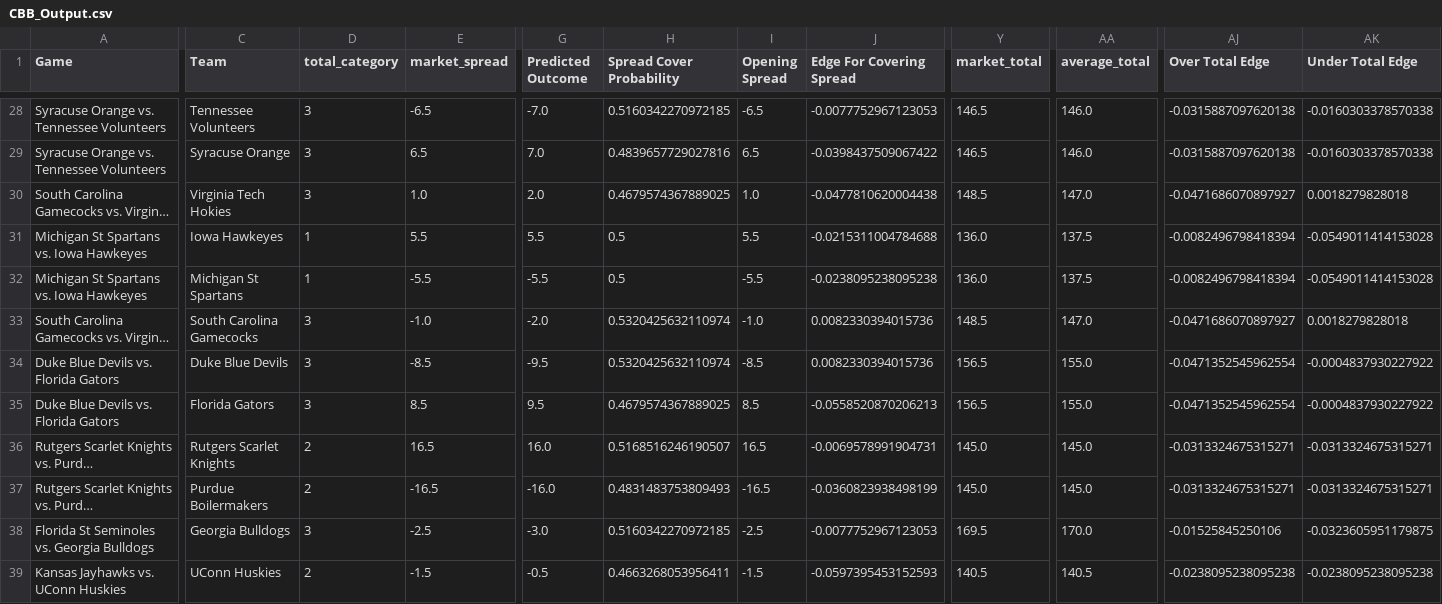
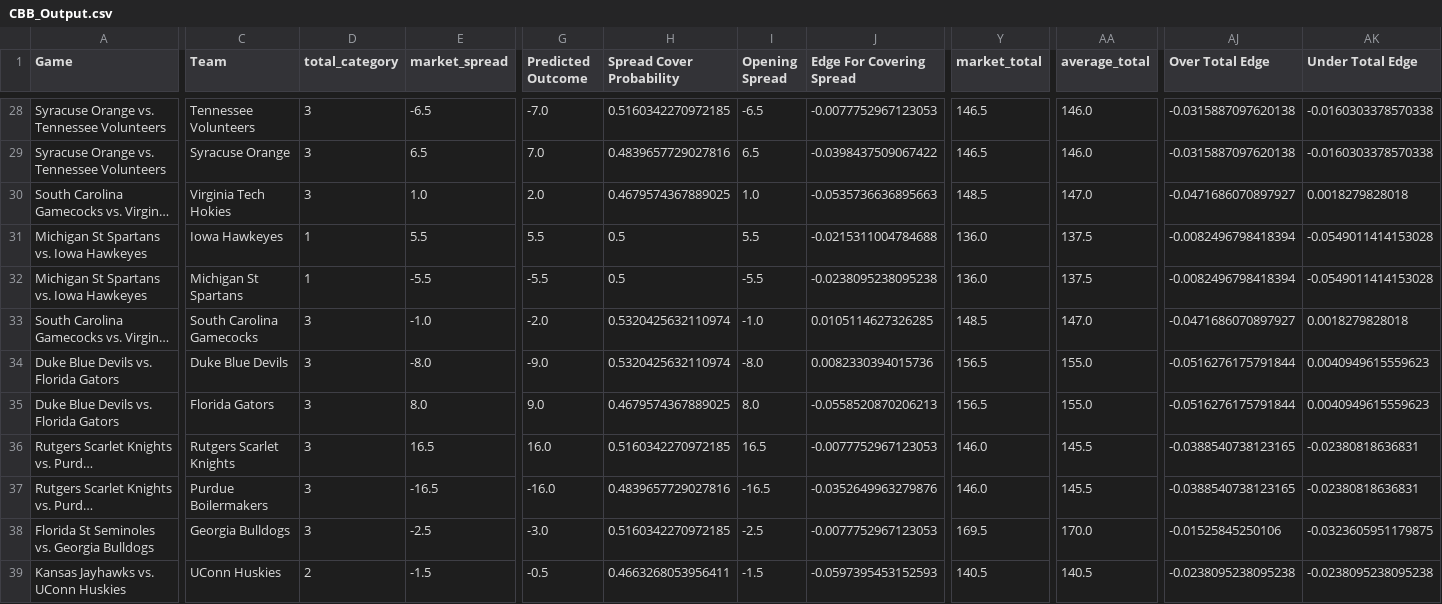
Before and after one commit to trashduty/cbb, a CSV file: CBB_Output.csv, drawn as a sheet; only a part is shown, gaps mark what is left out; long unchanged cells end in …; the diff covers the shown part only; the diff names each change by its address in the sheet, - before the commit and + after, or states it on an @@ line.

```diff
--- a/CBB_Output.csv
+++ b/CBB_Output.csv
-J30 (Edge For Covering Spread): -0.0477810620004438
+J30 (Edge For Covering Spread): -0.0535736636895663
-J33 (Edge For Covering Spread): 0.0082330394015736
+J33 (Edge For Covering Spread): 0.0105114627326285
-E34 (market_spread): -8.5
+E34 (market_spread): -8.0
-G34 (Predicted Outcome): -9.5
+G34 (Predicted Outcome): -9.0
-I34 (Opening Spread): -8.5
+I34 (Opening Spread): -8.0
-AJ34:AJ35 (Over Total Edge): -0.0471352545962554
+AJ34:AJ35 (Over Total Edge): -0.0516276175791844
-AK34:AK35 (Under Total Edge): -0.0004837930227922
+AK34:AK35 (Under Total Edge): 0.0040949615559623
-E35 (market_spread): 8.5
+E35 (market_spread): 8.0
-G35 (Predicted Outcome): 9.5
+G35 (Predicted Outcome): 9.0
-I35 (Opening Spread): 8.5
+I35 (Opening Spread): 8.0
-D36:D37 (total_category): 2
+D36:D37 (total_category): 3
-H36 (Spread Cover Probability): 0.5168516246190507
+H36 (Spread Cover Probability): 0.5160342270972185
-J36 (Edge For Covering Spread): -0.0069578991904731
+J36 (Edge For Covering Spread): -0.0077752967123053
-Y36:Y37 (market_total): 145.0
+Y36:Y37 (market_total): 146.0
-AA36:AA37 (average_total): 145.0
+AA36:AA37 (average_total): 145.5
-AJ36:AJ37 (Over Total Edge): -0.0313324675315271
+AJ36:AJ37 (Over Total Edge): -0.0388540738123165
-AK36:AK37 (Under Total Edge): -0.0313324675315271
+AK36:AK37 (Under Total Edge): -0.02380818636831
-H37 (Spread Cover Probability): 0.4831483753809493
+H37 (Spread Cover Probability): 0.4839657729027816
-J37 (Edge For Covering Spread): -0.0360823938498199
+J37 (Edge For Covering Spread): -0.0352649963279876
```
Also changed, not shown: 114 edited cells elsewhere in this file.
